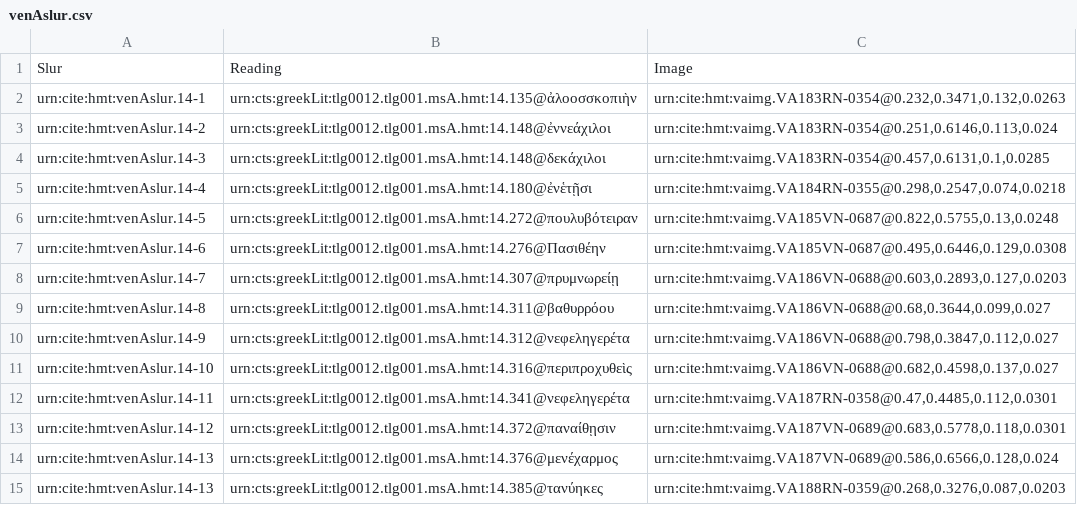
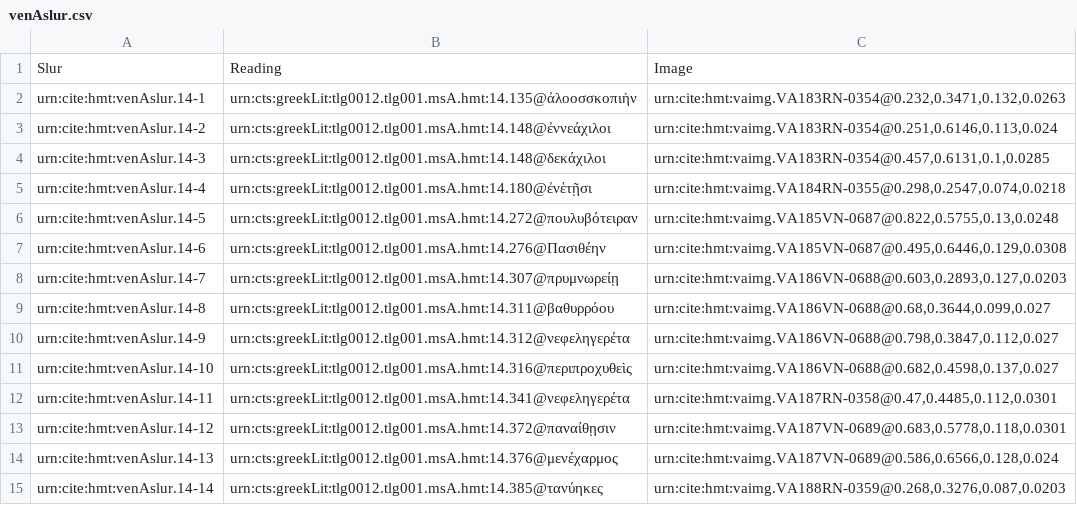
Before and after one commit to hmteditors/closed-venA-14, a CSV file: collections/venAslur.csv, drawn as a sheet.

Commit message:
Update venAslur.csv

```diff
--- a/collections/venAslur.csv
+++ b/collections/venAslur.csv
@@ -14,2 +14,2 @@ urn:cite:hmt:venAslur.14-12,urn:cts:greekLit:tlg0012.tlg001.msA.hmt:14.372@πα
 urn:cite:hmt:venAslur.14-13,urn:cts:greekLit:tlg0012.tlg001.msA.hmt:14.376@μενέχαρμος,"urn:cite:hmt:vaimg.VA187VN-0689@0.586,0.6566,0.128,0.024"
-urn:cite:hmt:venAslur.14-13,urn:cts:greekLit:tlg0012.tlg001.msA.hmt:14.385@τανύηκες,"urn:cite:hmt:vaimg.VA188RN-0359@0.268,0.3276,0.087,0.0203"
+urn:cite:hmt:venAslur.14-14,urn:cts:greekLit:tlg0012.tlg001.msA.hmt:14.385@τανύηκες,"urn:cite:hmt:vaimg.VA188RN-0359@0.268,0.3276,0.087,0.0203"
```
